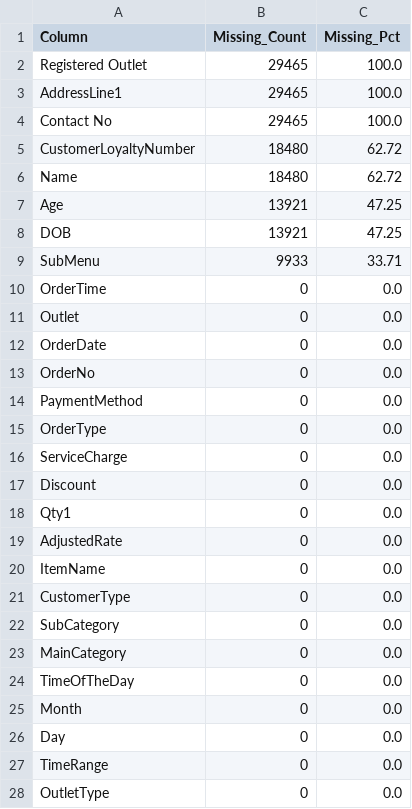
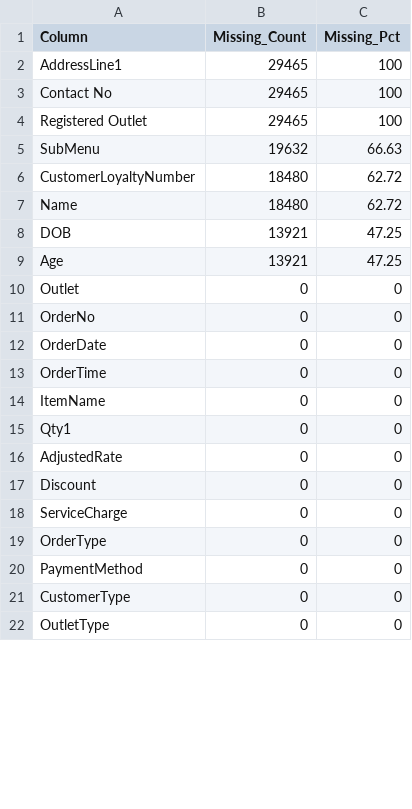
Before and after one commit to raninduwathsal/Uni-SM-Project, a CSV file: Standalone_Project/02_R_Scripts/outputs/missing_value_summary.csv, drawn as a sheet; only a part is shown; the diff covers the shown part only.

```diff
--- a/Standalone_Project/02_R_Scripts/outputs/missing_value_summary.csv
+++ b/Standalone_Project/02_R_Scripts/outputs/missing_value_summary.csv
@@ -1,28 +1,22 @@
 Column,Missing_Count,Missing_Pct
-Registered Outlet,29465,100.0
-AddressLine1,29465,100.0
-Contact No,29465,100.0
+AddressLine1,29465,100
+Contact No,29465,100
+Registered Outlet,29465,100
+SubMenu,19632,66.63
 CustomerLoyaltyNumber,18480,62.72
 Name,18480,62.72
+DOB,13921,47.25
 Age,13921,47.25
-DOB,13921,47.25
-SubMenu,9933,33.71
-OrderTime,0,0.0
-Outlet,0,0.0
-OrderDate,0,0.0
-OrderNo,0,0.0
-PaymentMethod,0,0.0
-OrderType,0,0.0
-ServiceCharge,0,0.0
-Discount,0,0.0
-Qty1,0,0.0
-AdjustedRate,0,0.0
-ItemName,0,0.0
-CustomerType,0,0.0
-SubCategory,0,0.0
-MainCategory,0,0.0
-TimeOfTheDay,0,0.0
-Month,0,0.0
-Day,0,0.0
-TimeRange,0,0.0
-OutletType,0,0.0
+Outlet,0,0
+OrderNo,0,0
+OrderDate,0,0
+OrderTime,0,0
+ItemName,0,0
+Qty1,0,0
+AdjustedRate,0,0
+Discount,0,0
+ServiceCharge,0,0
+OrderType,0,0
+PaymentMethod,0,0
+CustomerType,0,0
+OutletType,0,0
```
Also changed, not shown: 6 added rows and 1 edited cell elsewhere in this file, Standalone_Project/02_R_Scripts/outputs/01_source_audit.csv, Standalone_Project/02_R_Scripts/outputs/inference_summary.csv, 37 other files.
